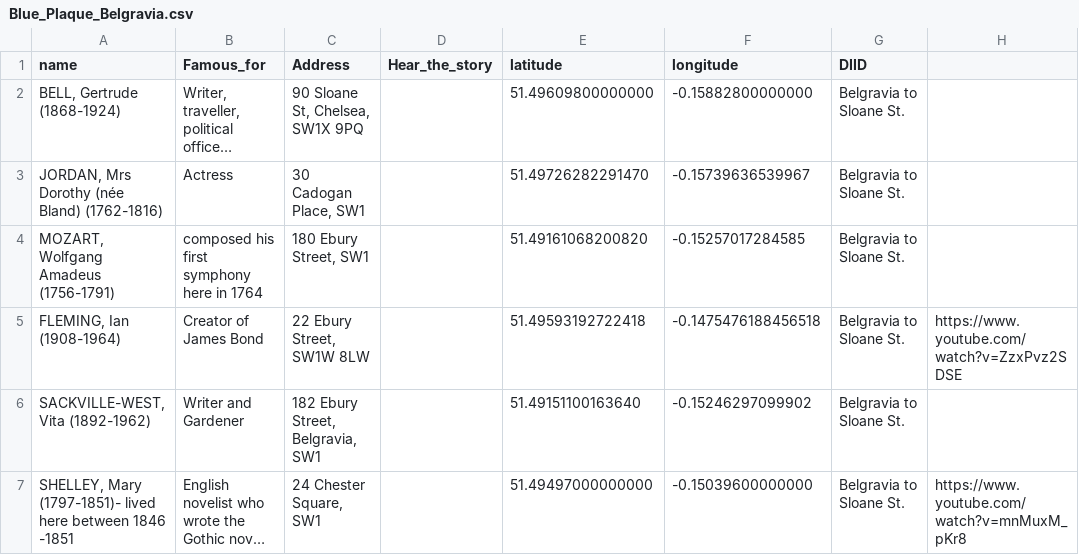
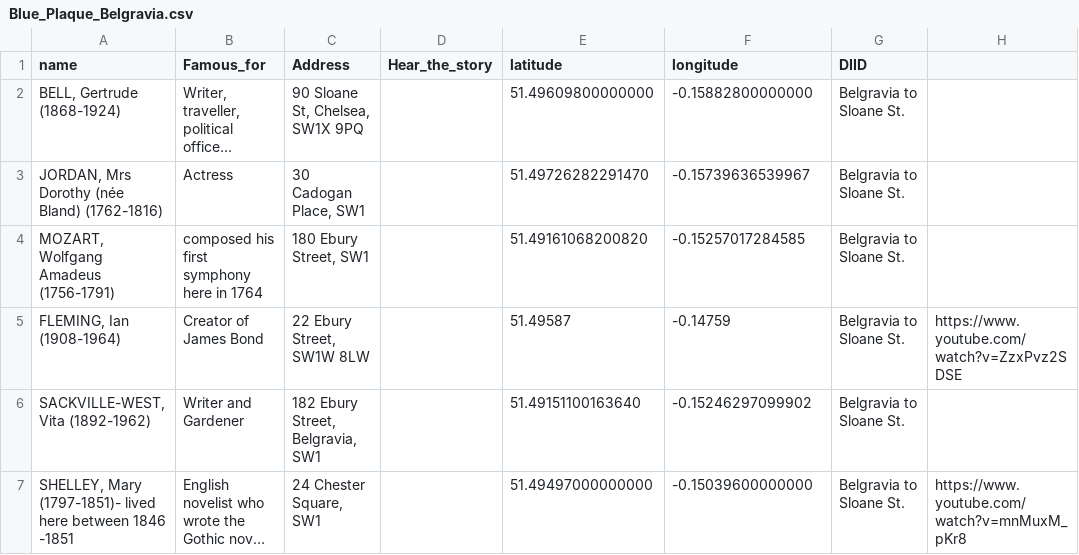
Before and after one commit to kerguio/Belgravia-stories, a CSV file: files/Blue_Plaque_Belgravia.csv, drawn as a sheet; long unchanged cells end in ….

Commit message:
Update Blue_Plaque_Belgravia.csv

```diff
--- a/files/Blue_Plaque_Belgravia.csv
+++ b/files/Blue_Plaque_Belgravia.csv
@@ -4,3 +4,3 @@ name,Famous_for,Address,Hear_the_story,latitude,longitude,DIID,
 "MOZART, Wolfgang Amadeus (1756-1791)",composed his first symphony here in 1764,"180 Ebury Street, SW1",,51.49161068200820,-0.15257017284585,Belgravia to Sloane St.,
-"FLEMING, Ian (1908-1964)",Creator of James Bond,"22 Ebury Street, SW1W 8LW",,51.49593192722418,-0.1475476188456518,Belgravia to Sloane St.,https://www.youtube.com/watch?v=ZzxPvz2SDSE
+"FLEMING, Ian (1908-1964)",Creator of James Bond,"22 Ebury Street, SW1W 8LW",,51.49587,-0.14759,Belgravia to Sloane St.,https://www.youtube.com/watch?v=ZzxPvz2SDSE
 "SACKVILLE-WEST, Vita (1892-1962)",Writer and Gardener,"182 Ebury Street, Belgravia, SW1",,51.49151100163640,-0.15246297099902,Belgravia to Sloane St.,
```
